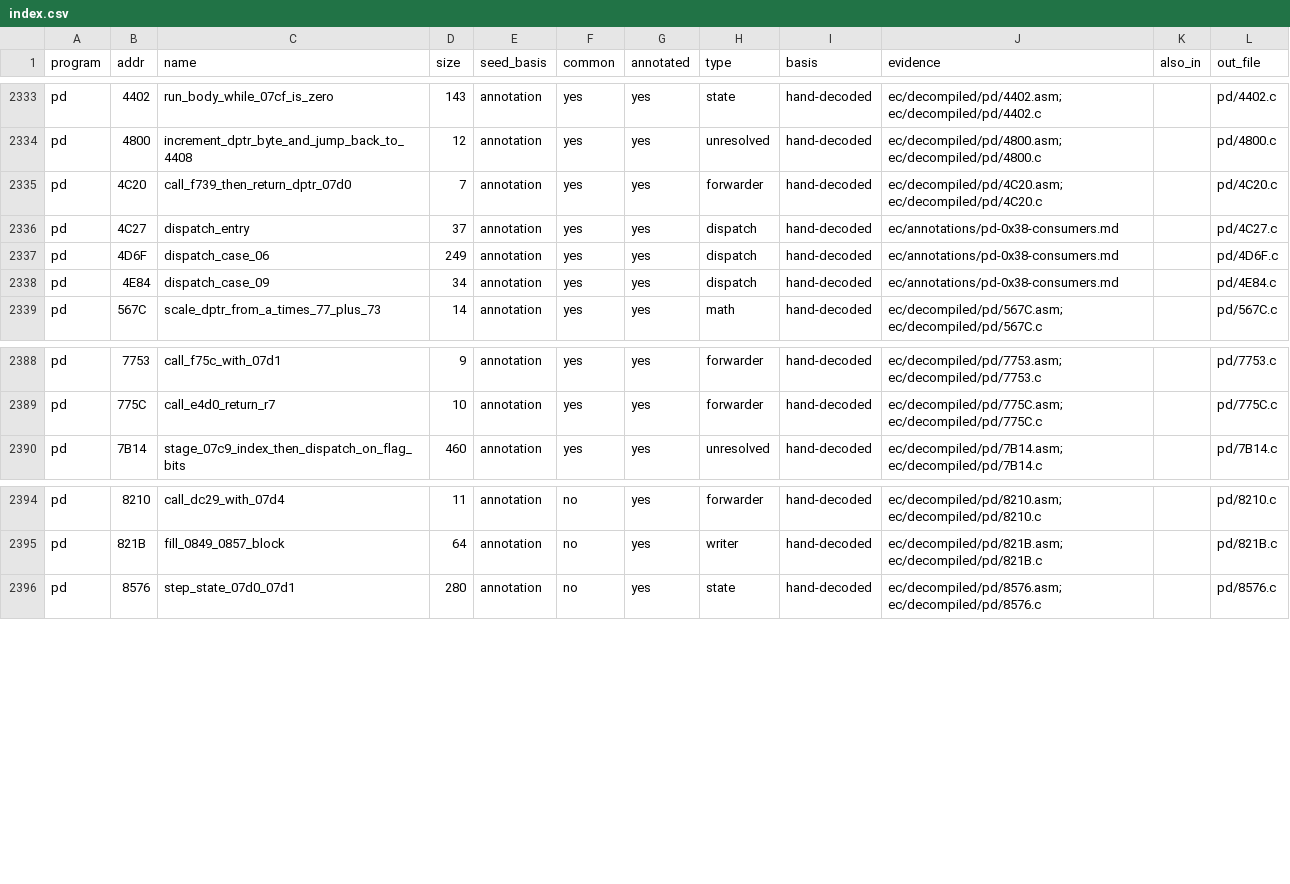
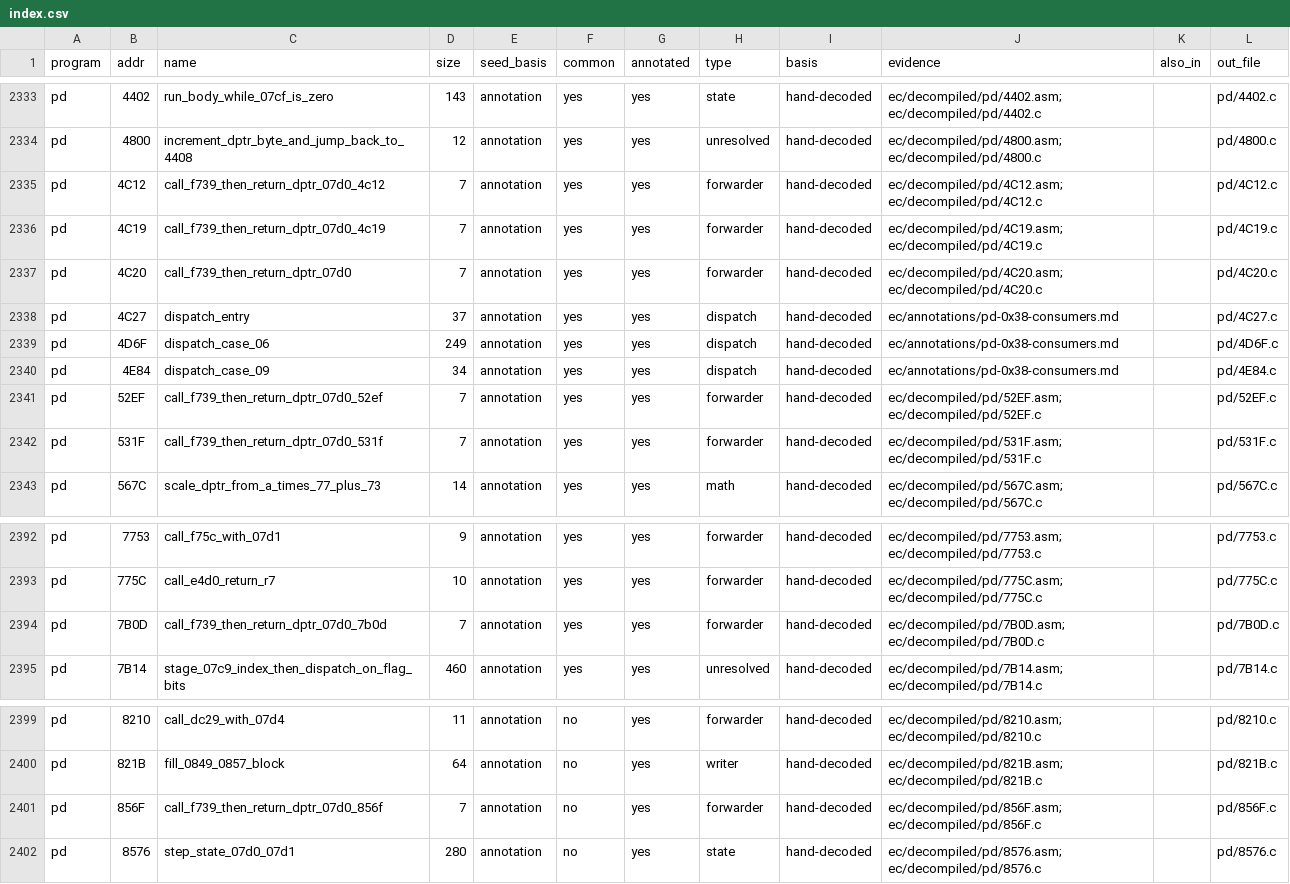
Before and after one commit to ElDavoo/tongfang-gm7mg7p-re, a CSV file: ec/decompiled/index.csv, drawn as a sheet; only a part is shown, gaps mark what is left out; the diff names each change by its address in the sheet, - before the commit and + after, or states it on an @@ line.

```diff
--- a/ec/decompiled/index.csv
+++ b/ec/decompiled/index.csv
+row 2335: pd | 4C12 | call_f739_then_return_dptr_07d0_4c12 | 7 | annotation | yes | yes | forwarder | hand-decoded | ec/decompiled/pd/4C12.asm; ec/decompiled/pd/4C12.c |  | pd/4C12.c
+row 2336: pd | 4C19 | call_f739_then_return_dptr_07d0_4c19 | 7 | annotation | yes | yes | forwarder | hand-decoded | ec/decompiled/pd/4C19.asm; ec/decompiled/pd/4C19.c |  | pd/4C19.c
+row 2341: pd | 52EF | call_f739_then_return_dptr_07d0_52ef | 7 | annotation | yes | yes | forwarder | hand-decoded | ec/decompiled/pd/52EF.asm; ec/decompiled/pd/52EF.c |  | pd/52EF.c
+row 2342: pd | 531F | call_f739_then_return_dptr_07d0_531f | 7 | annotation | yes | yes | forwarder | hand-decoded | ec/decompiled/pd/531F.asm; ec/decompiled/pd/531F.c |  | pd/531F.c
+row 2394: pd | 7B0D | call_f739_then_return_dptr_07d0_7b0d | 7 | annotation | yes | yes | forwarder | hand-decoded | ec/decompiled/pd/7B0D.asm; ec/decompiled/pd/7B0D.c |  | pd/7B0D.c
+row 2401: pd | 856F | call_f739_then_return_dptr_07d0_856f | 7 | annotation | no | yes | forwarder | hand-decoded | ec/decompiled/pd/856F.asm; ec/decompiled/pd/856F.c |  | pd/856F.c
```
Also changed, not shown: ec/annotations/function-groups.csv, ec/annotations/ghidra-functions.csv, 31 other files.
